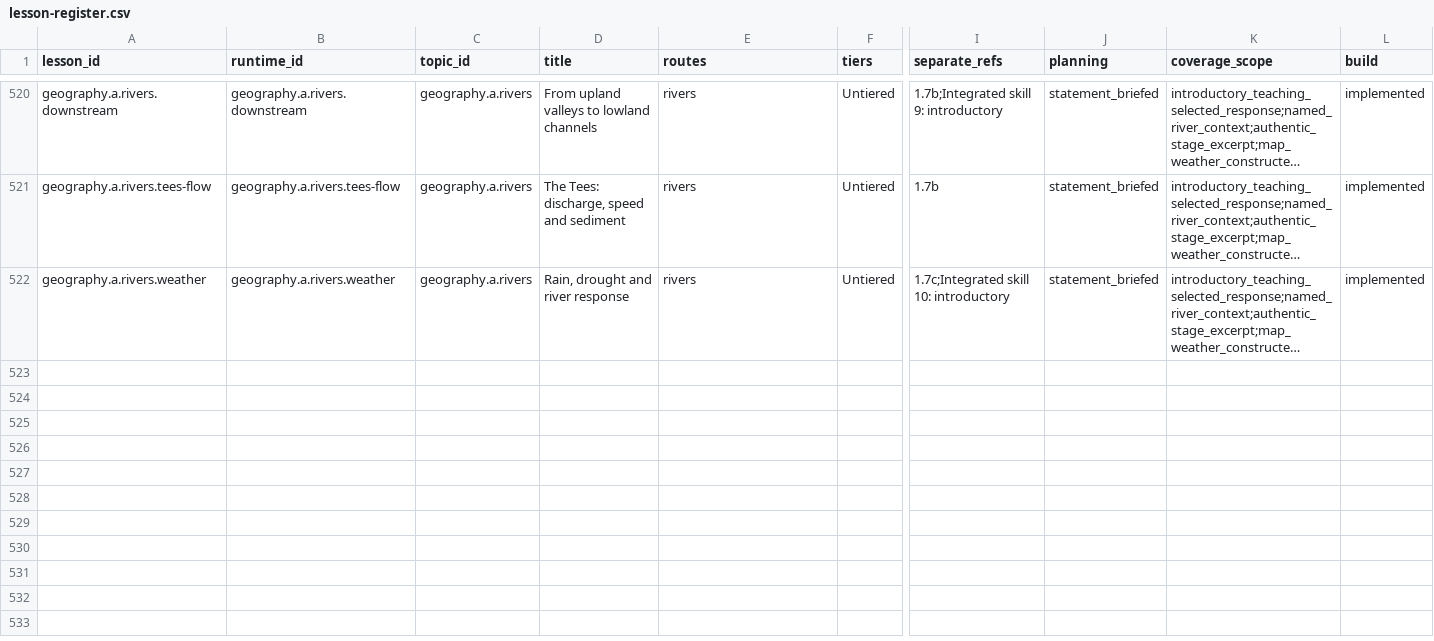
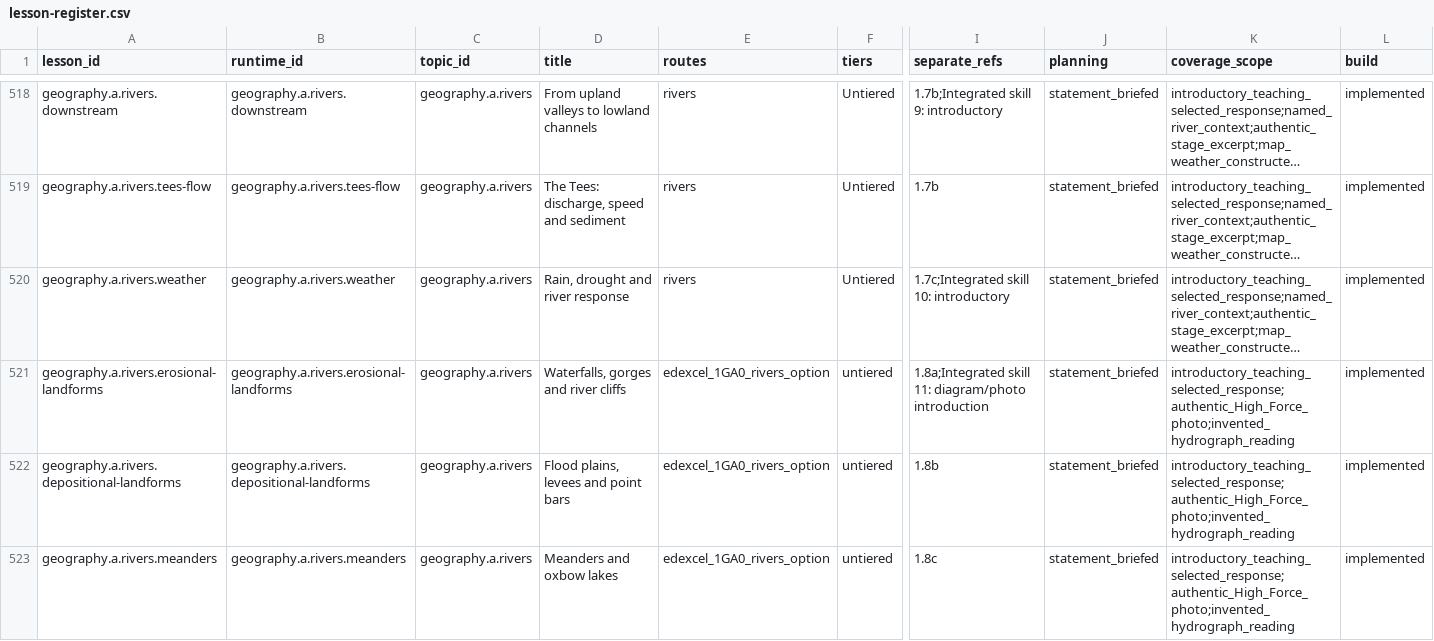
Before and after one commit to adamscourfield/crashcourse, a CSV file: curriculum/lesson-register.csv, drawn as a sheet; only a part is shown, gaps mark what is left out; long unchanged cells end in …; rows hold the shown columns only; the diff covers the shown part only; the diff names each change by its address in the sheet, - before the commit and + after, or states it on an @@ line.

Commit message:
Build five Geography river landform and flood-management lessons

```diff
--- a/curriculum/lesson-register.csv
+++ b/curriculum/lesson-register.csv
+row 521: geography.a.rivers.erosional-landforms | geography.a.rivers.erosional-landforms | geography.a.rivers | Waterfalls, gorges and river cliffs | edexcel_1GA0_rivers_option | untiered | 1.8a;Integrated skill 11: diagram/photo introduction | statement_briefed | introductory_teaching_selected_response;authentic_High_Force_photo;invented_hydrograph_reading | implemented
+row 522: geography.a.rivers.depositional-landforms | geography.a.rivers.depositional-landforms | geography.a.rivers | Flood plains, levees and point bars | edexcel_1GA0_rivers_option | untiered | 1.8b | statement_briefed | introductory_teaching_selected_response;authentic_High_Force_photo;invented_hydrograph_reading | implemented
+row 523: geography.a.rivers.meanders | geography.a.rivers.meanders | geography.a.rivers | Meanders and oxbow lakes | edexcel_1GA0_rivers_option | untiered | 1.8c | statement_briefed | introductory_teaching_selected_response;authentic_High_Force_photo;invented_hydrograph_reading | implemented
```
Also changed, not shown: 2 added rows and 2 removed rows elsewhere in this file, curriculum/geography-a-integrated-skills.csv, curriculum/geography-a-lesson-roadmap.csv, 20 other files.
